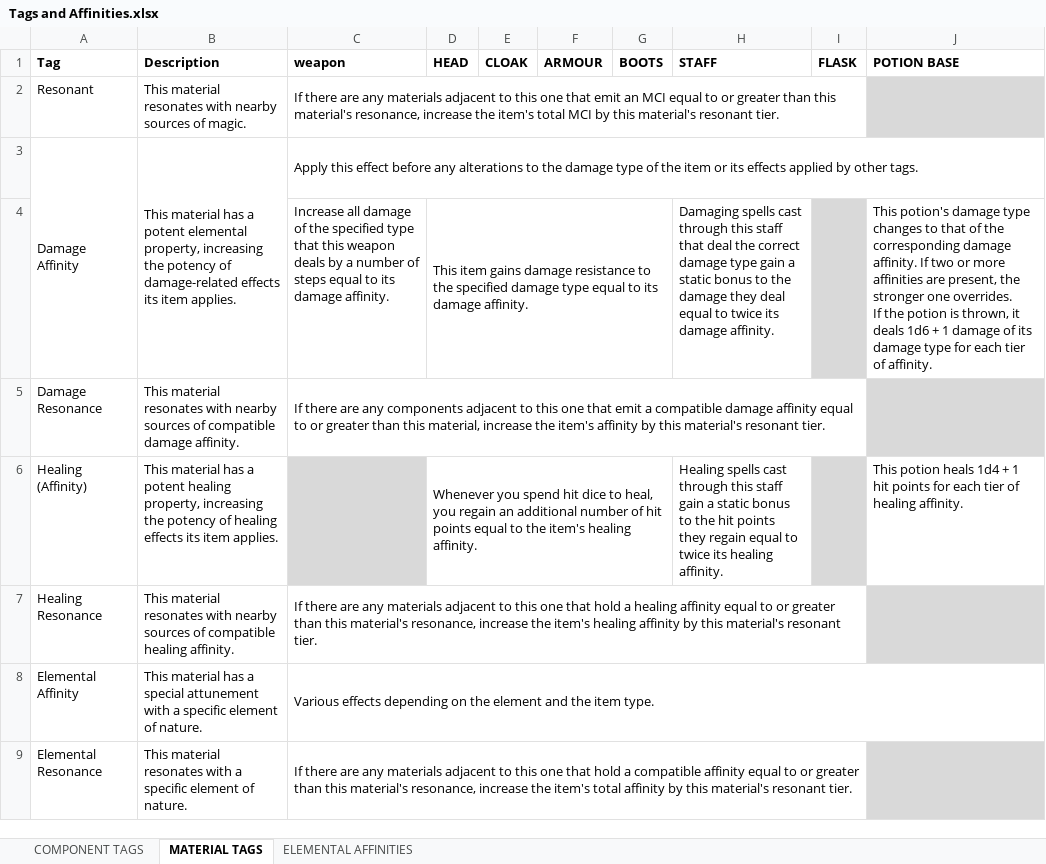
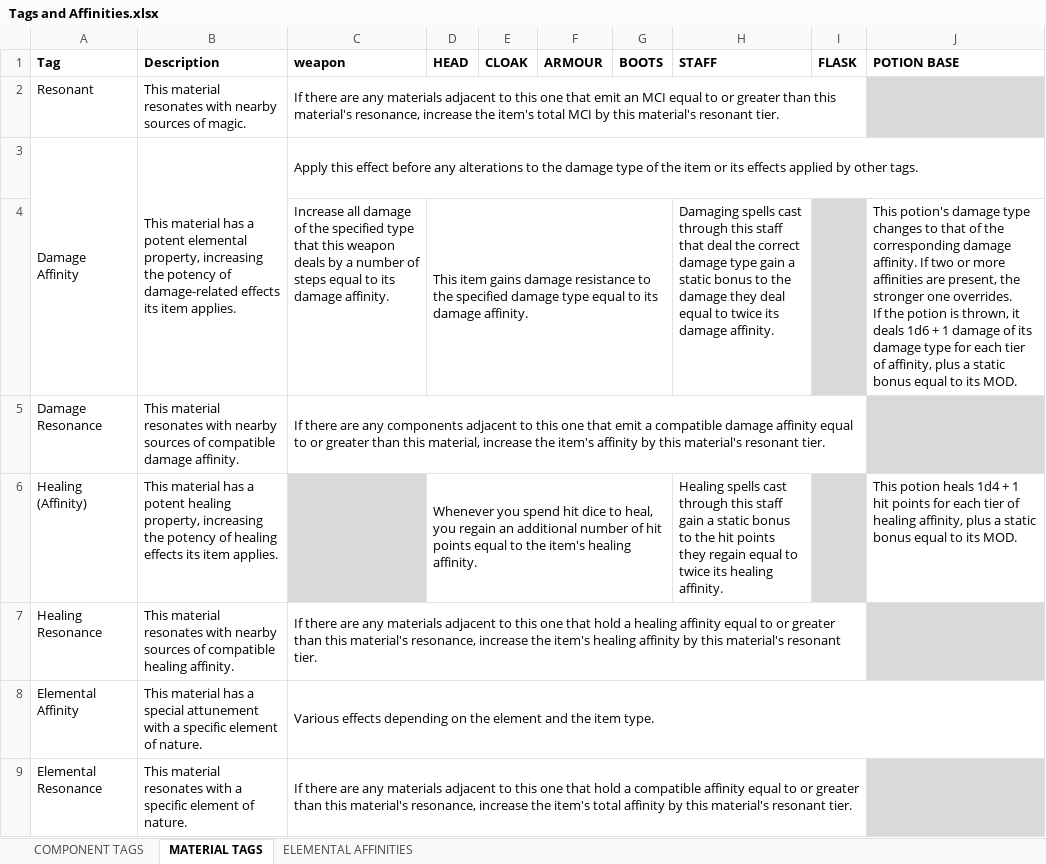
Before and after one commit to FurukizuKishi/materials_and_crafting, an Excel workbook: Tags and Affinities.xlsx, sheet MATERIAL TAGS, drawn as a sheet; only a part is shown; values as stored, in another font and other column widths than the file's, no borders; the diff covers the shown part only; the diff names each change by its address in the sheet, - before the commit and + after, or states it on an @@ line.

Commit message:
continued working on tweaking weights and tags, and implemented terran and aquan affinity. codified the rules for weapon and armour weights in the booklet, and codified the rules for weapon components as well.

```diff
--- a/Tags and Affinities.xlsx (sheet MATERIAL TAGS)
+++ b/Tags and Affinities.xlsx (sheet MATERIAL TAGS)
-J4 (POTION BASE): …tier of affinity.
+J4 (POTION BASE): …tier of affinity, plus a static bonus equal to its MOD.
-J6 (POTION BASE): …of healing affinity.
+J6 (POTION BASE): …of healing affinity, plus a static bonus equal to its MOD.
```
Also changed, not shown: 3 added rows, 25 hidden or unhidden rows and 7 edited cells elsewhere in this sheet, sheet ELEMENTAL AFFINITIES, sheet COMPONENT TAGS, hidden cells, Items and Components.xlsx, 2 other files.
